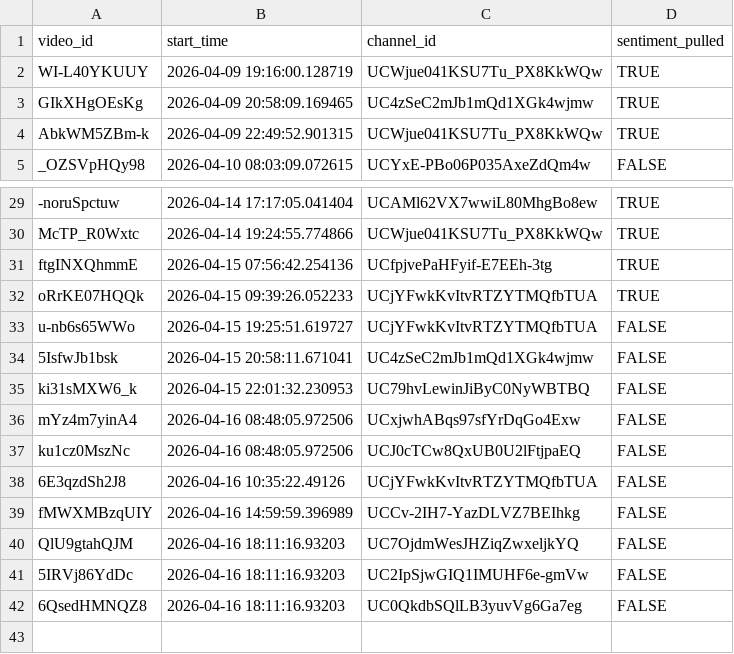
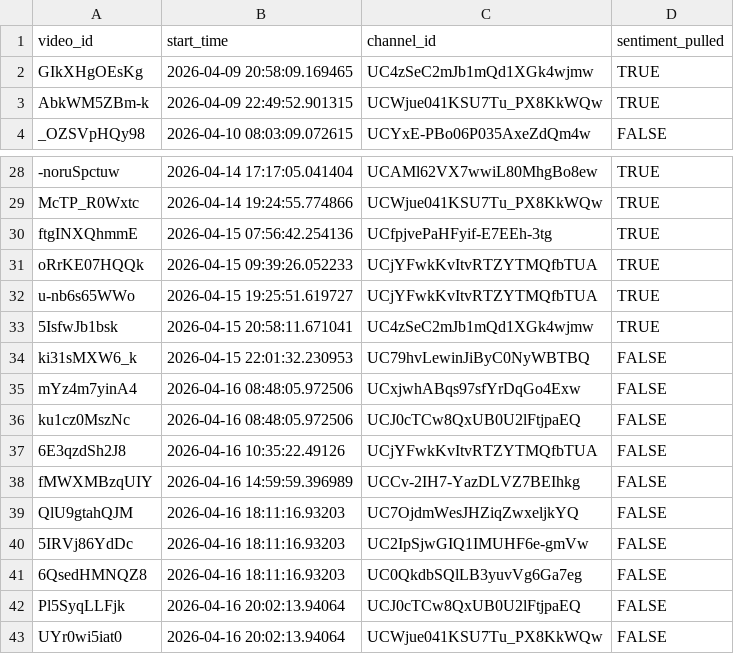
Before and after one commit to efejiroe/influencer-cv, a CSV file: data/active_tracking.csv, drawn as a sheet; only a part is shown, gaps mark what is left out.

```diff
--- a/data/active_tracking.csv
+++ b/data/active_tracking.csv
@@ -1,3 +1,2 @@
 "video_id","start_time","channel_id","sentiment_pulled"
-"WI-L40YKUUY","2026-04-09 19:16:00.128719","UCWjue041KSU7Tu_PX8KkWQw",TRUE
 "GIkXHgOEsKg","2026-04-09 20:58:09.169465","UC4zSeC2mJb1mQd1XGk4wjmw",TRUE
@@ -32,4 +31,4 @@
 "oRrKE07HQQk","2026-04-15 09:39:26.052233","UCjYFwkKvItvRTZYTMQfbTUA",TRUE
-"u-nb6s65WWo","2026-04-15 19:25:51.619727","UCjYFwkKvItvRTZYTMQfbTUA",FALSE
-"5IsfwJb1bsk","2026-04-15 20:58:11.671041","UC4zSeC2mJb1mQd1XGk4wjmw",FALSE
+"u-nb6s65WWo","2026-04-15 19:25:51.619727","UCjYFwkKvItvRTZYTMQfbTUA",TRUE
+"5IsfwJb1bsk","2026-04-15 20:58:11.671041","UC4zSeC2mJb1mQd1XGk4wjmw",TRUE
 "ki31sMXW6_k","2026-04-15 22:01:32.230953","UC79hvLewinJiByC0NyWBTBQ",FALSE
@@ -42 +41,3 @@
 "6QsedHMNQZ8","2026-04-16 18:11:16.93203","UC0QkdbSQlLB3yuvVg6Ga7eg",FALSE
+"Pl5SyqLLFjk","2026-04-16 20:02:13.94064","UCJ0cTCw8QxUB0U2lFtjpaEQ",FALSE
+"UYr0wi5iat0","2026-04-16 20:02:13.94064","UCWjue041KSU7Tu_PX8KkWQw",FALSE
```
Also changed, not shown: data/channel_video_lookup.csv, data/tracking_data.csv.
